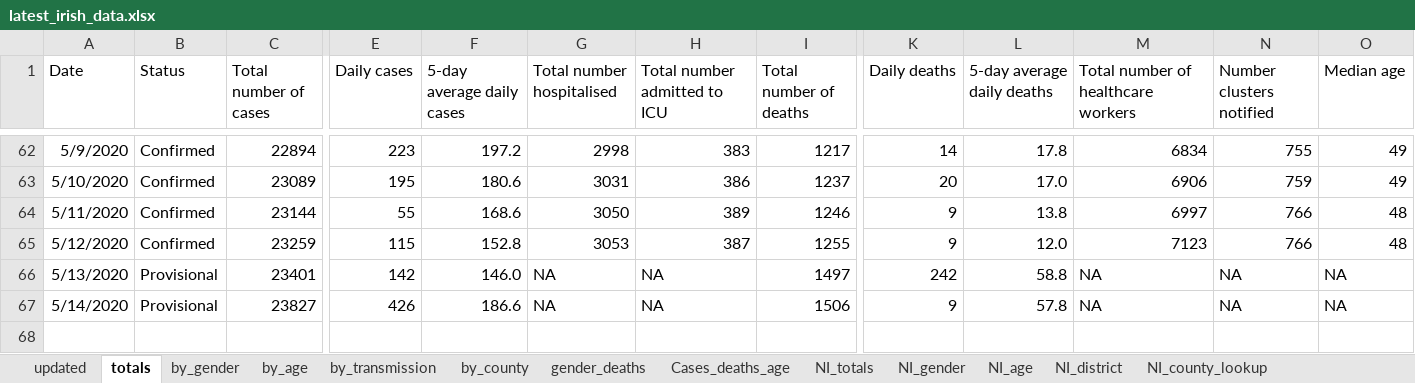
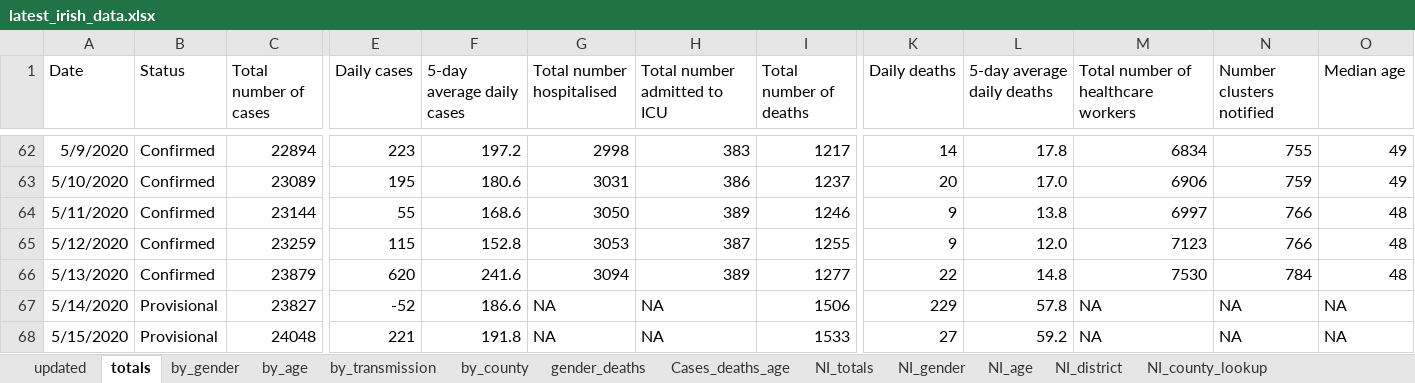
Before and after one commit to hamilton-institute/covid19ireland, an Excel workbook: shiny/covid19_hamilton/latest_irish_data.xlsx, sheet totals, drawn as a sheet; only a part is shown, gaps mark what is left out; values as stored, in another font and other column widths than the file's, no borders; rows hold the shown columns only; the diff covers the shown part only; the diff names each change by its address in the sheet, - before the commit and + after, or states it on an @@ line.

```diff
--- a/shiny/covid19_hamilton/latest_irish_data.xlsx (sheet totals)
+++ b/shiny/covid19_hamilton/latest_irish_data.xlsx (sheet totals)
-B66 (Status): Provisional
+B66 (Status): Confirmed
-C66 (Total number of cases): 23401
+C66 (Total number of cases): 23879
-E66 (Daily cases): 142
+E66 (Daily cases): 620
-F66 (5-day average daily cases): 146.0
+F66 (5-day average daily cases): 241.6
-G66 (Total number hospitalised): NA
+G66 (Total number hospitalised): 3094
-H66 (Total number admitted to ICU): NA
+H66 (Total number admitted to ICU): 389
-I66 (Total number of deaths): 1497
+I66 (Total number of deaths): 1277
-K66 (Daily deaths): 242
+K66 (Daily deaths): 22
-L66 (5-day average daily deaths): 58.8
+L66 (5-day average daily deaths): 14.8
-M66: NA
+M66: 7530
-N66 (Number clusters notified): NA
+N66 (Number clusters notified): 784
-O66 (Median age): NA
+O66 (Median age): 48
-E67 (Daily cases): 426
+E67 (Daily cases): -52
-K67 (Daily deaths): 9
+K67 (Daily deaths): 229
+row 68: 5/15/2020 | Provisional | 24048 | 221 | 191.8 | NA | NA | 1533 | 27 | 59.2 | NA | NA | NA
```
Also changed, not shown: 1 edited cell elsewhere in this sheet, sheet by_county, sheet by_age, sheet NI_district, sheet by_gender, sheet by_transmission, sheet NI_totals, 2 more sheets, 4 other files.
